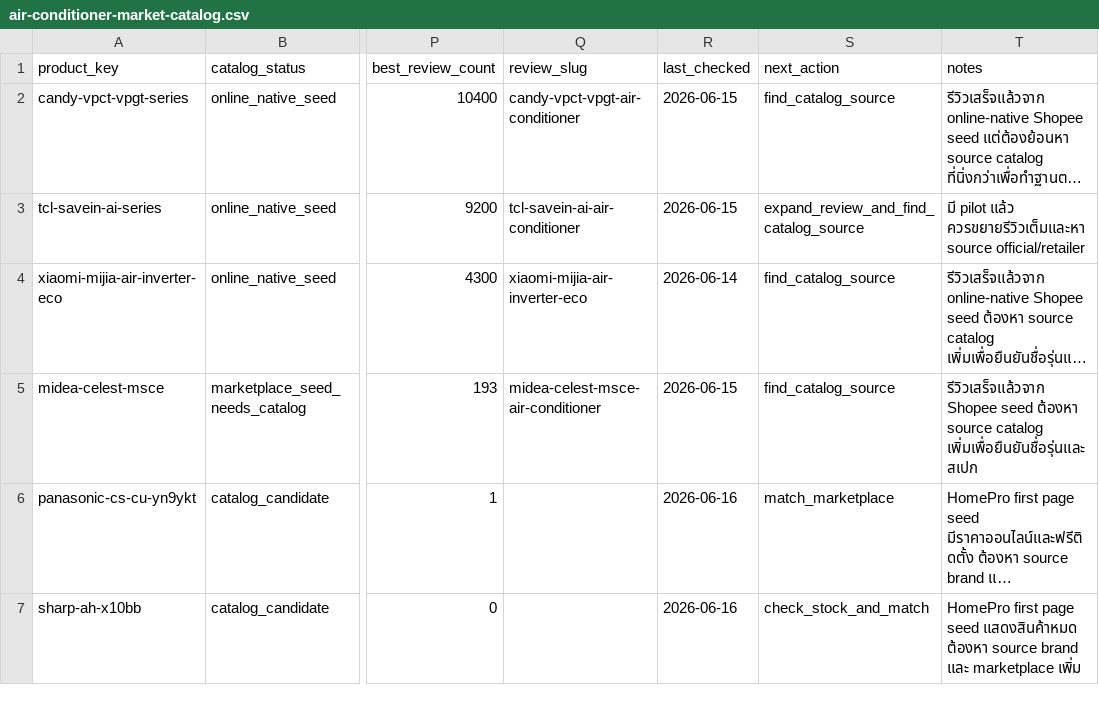
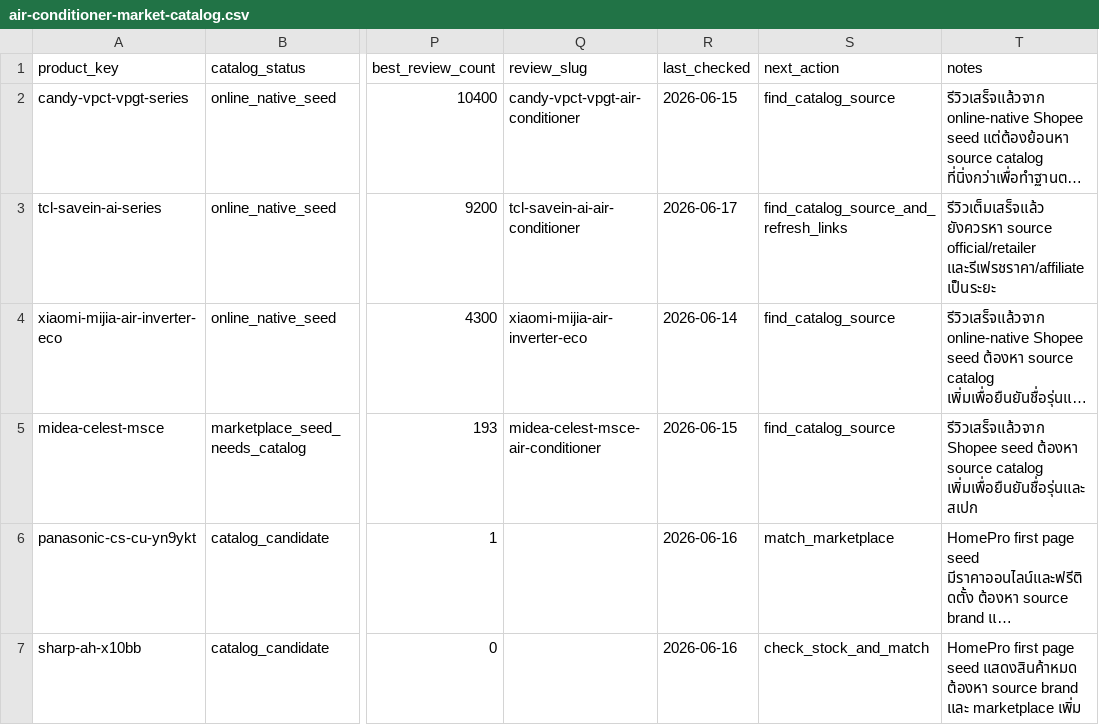
Before and after one commit to chatoccmed/friendsay, a CSV file: docs/air-conditioner-market-catalog.csv, drawn as a sheet; only a part is shown, gaps mark what is left out; long unchanged cells end in …; the diff names each change by its address in the sheet, - before the commit and + after, or states it on an @@ line.

```diff
--- a/docs/air-conditioner-market-catalog.csv
+++ b/docs/air-conditioner-market-catalog.csv
-R3 (last_checked): 2026-06-15
+R3 (last_checked): 2026-06-17
-S3 (next_action): expand_review_and_find_catalog_source
+S3 (next_action): find_catalog_source_and_refresh_links
-T3 (notes): มี pilot แล้ว ควรขยายรีวิวเต็มและหา source official/retailer
+T3 (notes): รีวิวเต็มเสร็จแล้ว ยังควรหา source official/retailer และรีเฟรชราคา/affiliate เป็นระยะ
```
Also changed, not shown: docs/air-conditioner-marketplace-match.csv, docs/air-conditioner-review-priority.csv, 14 other files.
